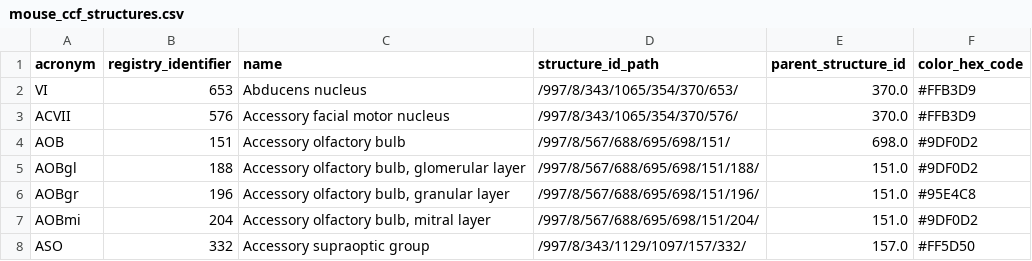
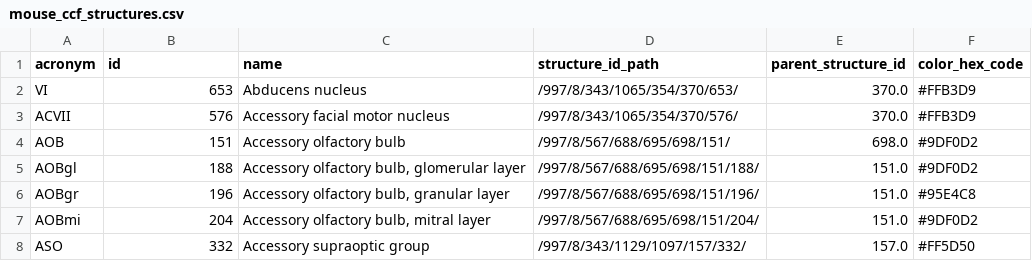
Before and after one commit to bruno-f-cruz/aind-data-schema-models, a CSV file: src/aind_data_schema_models/models/mouse_ccf_structures.csv, drawn as a sheet; only a part is shown.

Commit message:
feat: removing CCF from registries list

```diff
--- a/src/aind_data_schema_models/models/mouse_ccf_structures.csv
+++ b/src/aind_data_schema_models/models/mouse_ccf_structures.csv
@@ -1,2 +1,2 @@
-acronym,registry_identifier,name,structure_id_path,parent_structure_id,color_hex_code
+acronym,id,name,structure_id_path,parent_structure_id,color_hex_code
 VI,653,Abducens nucleus,/997/8/343/1065/354/370/653/,370.0,#FFB3D9
```
Also changed, not shown: 1 other file.
